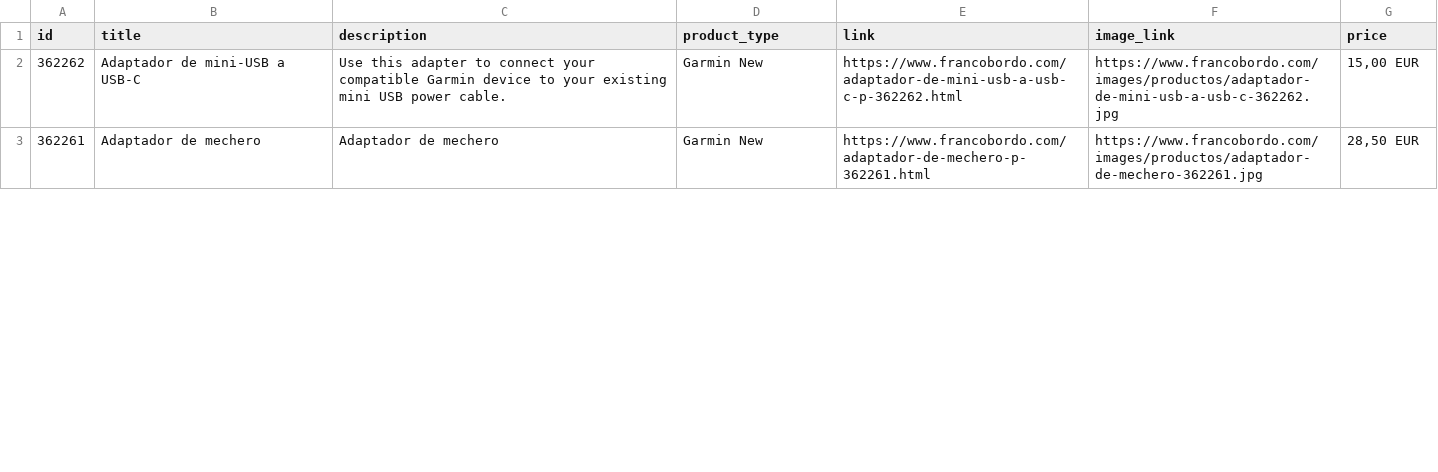
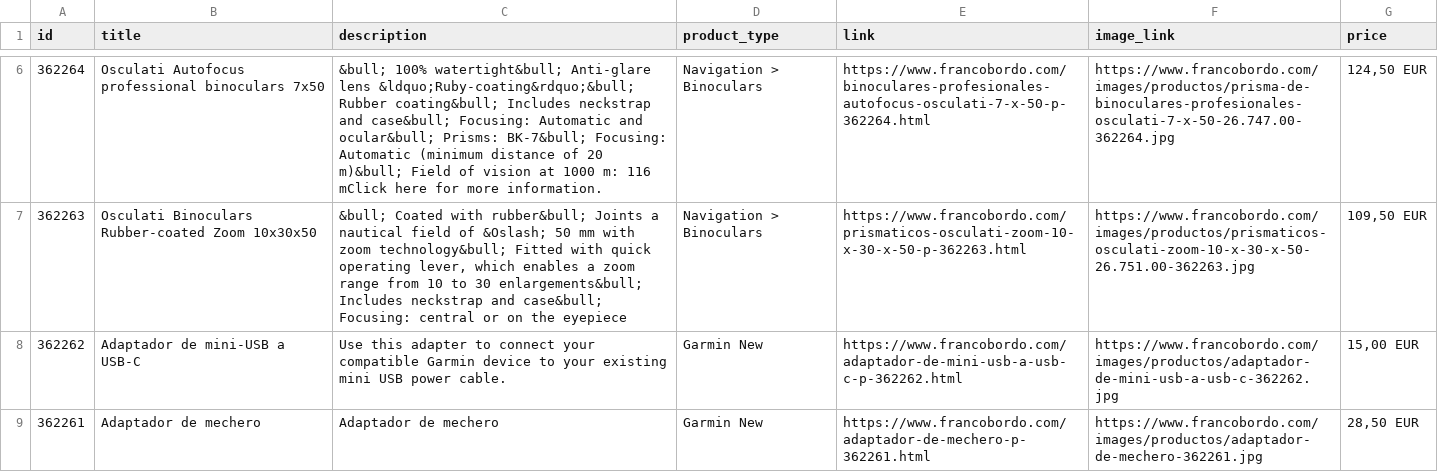
Before and after one commit to Capitanpaco2004/francobordo-web, a CSV file: feeds/oct8ne-feed-english.csv, drawn as a sheet; only a part is shown, gaps mark what is left out; the diff covers the shown part only; the diff names each change by its address in the sheet, - before the commit and + after, or states it on an @@ line.

```diff
--- a/feeds/oct8ne-feed-english.csv
+++ b/feeds/oct8ne-feed-english.csv
+row 6: 362264 | Osculati Autofocus professional binoculars 7x50 | &bull; 100% watertight&bull; Anti-glare lens &ldquo;Ruby-coating&rdquo;&bull; Rubber coating&bull; Includes neckstrap and case&bull; Focusing: Automatic and ocular&bull; Prisms: BK-7&bull; Focusing: Automatic (minimum distance of 20 m)&bull; Field of vision at 1000 m: 116 mClick here for more information. | Navigation > Binoculars | https://www.francobordo.com/binoculares-profesionales-autofocus-osculati-7-x-50-p-362264.html | https://www.francobordo.com/images/productos/prisma-de-binoculares-profesionales-osculati-7-x-50-26.747.00-362264.jpg | 124,50 EUR
+row 7: 362263 | Osculati Binoculars Rubber-coated Zoom 10x30x50 | &bull; Coated with rubber&bull; Joints a nautical field of &Oslash; 50 mm with zoom technology&bull; Fitted with quick operating lever, which enables a zoom range from 10 to 30 enlargements&bull; Includes neckstrap and case&bull; Focusing: central or on the eyepiece | Navigation > Binoculars | https://www.francobordo.com/prismaticos-osculati-zoom-10-x-30-x-50-p-362263.html | https://www.francobordo.com/images/productos/prismaticos-osculati-zoom-10-x-30-x-50-26.751.00-362263.jpg | 109,50 EUR
```
Also changed, not shown: 4 added rows, 6 removed rows and 1 edited cell elsewhere in this file, feeds/oct8ne-feed-espanol.csv, 22 other files.
